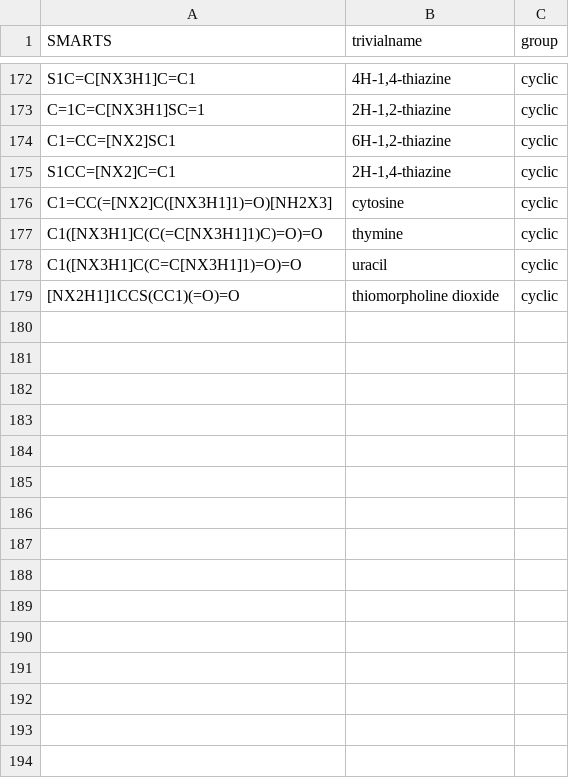
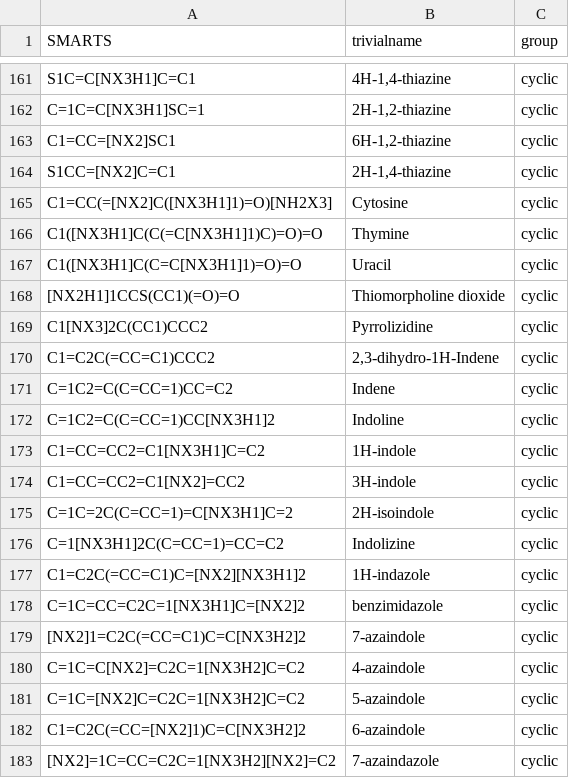
Before and after one commit to torbengutermuth/SmartChemist, a CSV file: smart_chemist_backend/smarts_smart_chemist.csv, drawn as a sheet; only a part is shown, gaps mark what is left out; the diff covers the shown part only.

```diff
--- a/smart_chemist_backend/smarts_smart_chemist.csv
+++ b/smart_chemist_backend/smarts_smart_chemist.csv
@@ -175,5 +164,20 @@ C1=CC=[NX2]SC1,"6H-1,2-thiazine",cyclic
 S1CC=[NX2]C=C1,"2H-1,4-thiazine",cyclic
-C1=CC(=[NX2]C([NX3H1]1)=O)[NH2X3],cytosine,cyclic
-C1([NX3H1]C(C(=C[NX3H1]1)C)=O)=O,thymine,cyclic
-C1([NX3H1]C(C=C[NX3H1]1)=O)=O,uracil,cyclic
-[NX2H1]1CCS(CC1)(=O)=O,thiomorpholine dioxide,cyclic
+C1=CC(=[NX2]C([NX3H1]1)=O)[NH2X3],Cytosine,cyclic
+C1([NX3H1]C(C(=C[NX3H1]1)C)=O)=O,Thymine,cyclic
+C1([NX3H1]C(C=C[NX3H1]1)=O)=O,Uracil,cyclic
+[NX2H1]1CCS(CC1)(=O)=O,Thiomorpholine dioxide,cyclic
+C1[NX3]2C(CC1)CCC2,Pyrrolizidine,cyclic
+C1=C2C(=CC=C1)CCC2,"2,3-dihydro-1H-Indene",cyclic
+C=1C2=C(C=CC=1)CC=C2,Indene,cyclic
+C=1C2=C(C=CC=1)CC[NX3H1]2,Indoline,cyclic
+C1=CC=CC2=C1[NX3H1]C=C2,1H-indole,cyclic
+C1=CC=CC2=C1[NX2]=CC2,3H-indole,cyclic
+C=1C=2C(C=CC=1)=C[NX3H1]C=2,2H-isoindole,cyclic
+C=1[NX3H1]2C(C=CC=1)=CC=C2,Indolizine,cyclic
+C1=C2C(=CC=C1)C=[NX2][NX3H1]2,1H-indazole,cyclic
+C=1C=CC=C2C=1[NX3H1]C=[NX2]2,benzimidazole,cyclic
+[NX2]1=C2C(=CC=C1)C=C[NX3H2]2,7-azaindole,cyclic
+C=1C=C[NX2]=C2C=1[NX3H2]C=C2,4-azaindole,cyclic
+C=1C=[NX2]C=C2C=1[NX3H2]C=C2,5-azaindole,cyclic
+C1=C2C(=CC=[NX2]1)C=C[NX3H2]2,6-azaindole,cyclic
+[NX2]=1C=CC=C2C=1[NX3H2][NX2]=C2,7-azaindazole,cyclic
```
Also changed, not shown: 17 added rows, 11 removed rows and 11 edited cells elsewhere in this file.
